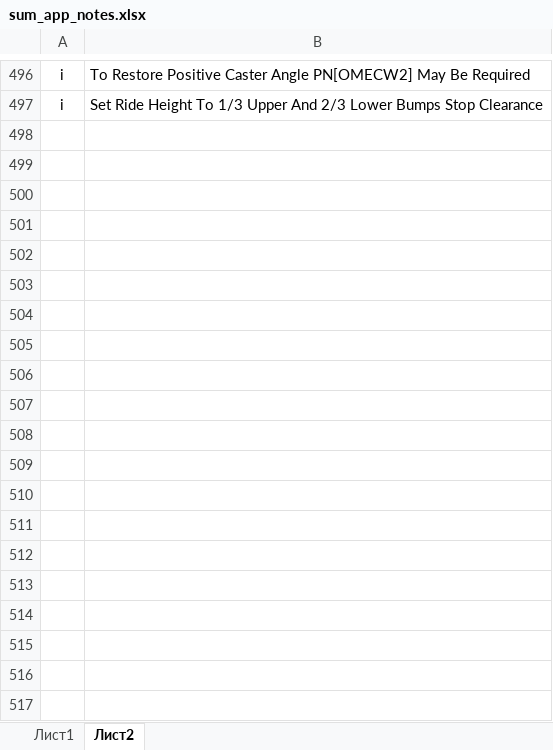
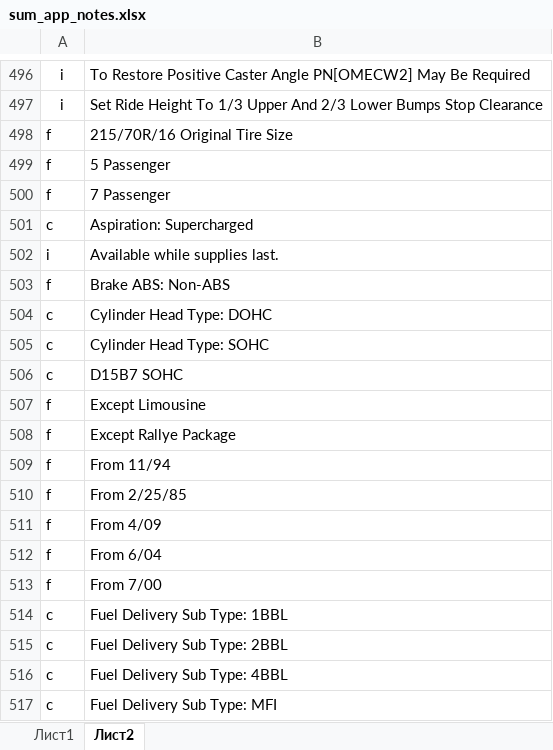
Before and after one commit to milkds/db_importer, an Excel workbook: src/main/resources/sum_app_notes.xlsx, sheet Лист2, drawn as a sheet; only a part is shown, gaps mark what is left out; values as stored, in another font and other column widths than the file's, no borders; the diff covers the shown part only; the diff names each change by its address in the sheet, - before the commit and + after, or states it on an @@ line.

Commit message:
Notes updates

```diff
--- a/src/main/resources/sum_app_notes.xlsx (sheet Лист2)
+++ b/src/main/resources/sum_app_notes.xlsx (sheet Лист2)
+row 498: f | 215/70R/16 Original Tire Size
+row 499: f | 5 Passenger
+row 500: f | 7 Passenger
+row 501: с | Aspiration: Supercharged
+row 502: i | Available while supplies last.
+row 503: f | Brake ABS: Non-ABS
+row 504: c | Cylinder Head Type: DOHC
+row 505: c | Cylinder Head Type: SOHC
+row 506: c | D15B7 SOHC
+row 507: f | Except Limousine
+row 508: f | Except Rallye Package
+row 509: f | From 11/94
+row 510: f | From 2/25/85
+row 511: f | From 4/09
+row 512: f | From 6/04
+row 513: f | From 7/00
+row 514: c | Fuel Delivery Sub Type: 1BBL
+row 515: c | Fuel Delivery Sub Type: 2BBL
+row 516: c | Fuel Delivery Sub Type: 4BBL
+row 517: c | Fuel Delivery Sub Type: MFI
```
Also changed, not shown: 27 added rows elsewhere in this sheet, 1 other file.
